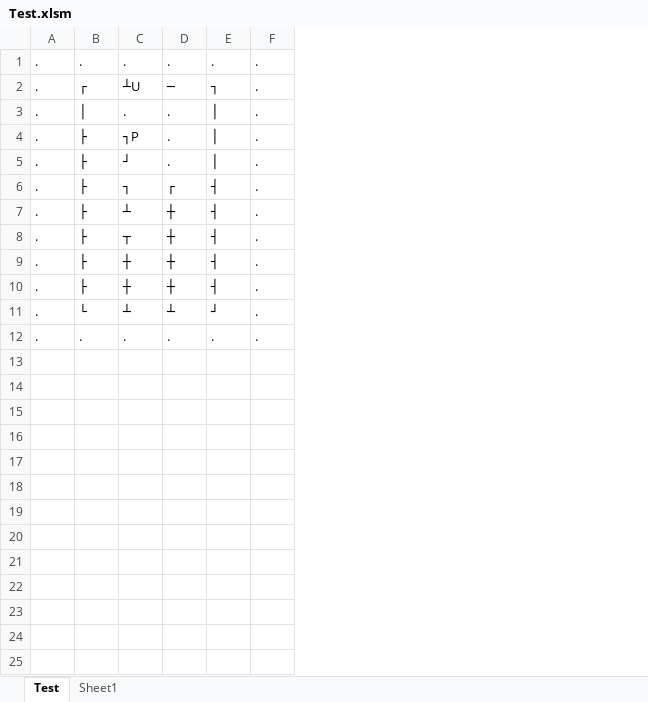
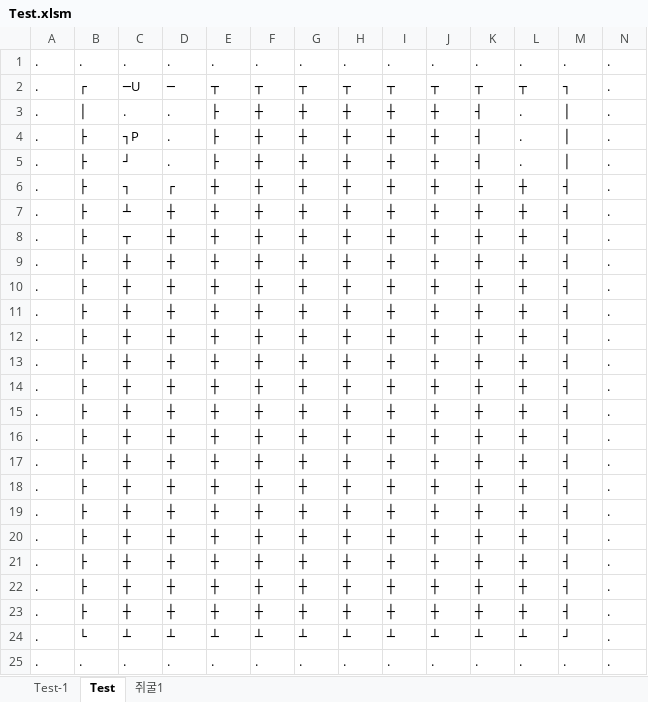
Before and after one commit to kimtjtj/bUtility, an Excel workbook: Test.xlsm, sheet Test, drawn as a sheet; values as stored, in another font and other column widths than the file's, no borders; charts and pictures not drawn; the diff names each change by its address in the sheet, - before the commit and + after, or states it on an @@ line.

```diff
--- a/Test.xlsm (sheet Test)
+++ b/Test.xlsm (sheet Test)
-sheet tab: Sheet1
+sheet tab: 쥐굴1
+sheet tab: Test-1
+column E, rows 1-10: . | ┬ | ├ | ├ | ├ | ┼ | ┼ | ┼ | ┼ | ┼; rows 24-25: ┴ | .
+column F, rows 1-10: . | ┬ | ┼ | ┼ | ┼ | ┼ | ┼ | ┼ | ┼ | ┼; rows 24-25: ┴ | .
+column G, rows 1-10: . | ┬ | ┼ | ┼ | ┼ | ┼ | ┼ | ┼ | ┼ | ┼; rows 24-25: ┴ | .
+column H, rows 1-10: . | ┬ | ┼ | ┼ | ┼ | ┼ | ┼ | ┼ | ┼ | ┼; rows 24-25: ┴ | .
+column I, rows 1-10: . | ┬ | ┼ | ┼ | ┼ | ┼ | ┼ | ┼ | ┼ | ┼; rows 24-25: ┴ | .
+column J, rows 1-10: . | ┬ | ┼ | ┼ | ┼ | ┼ | ┼ | ┼ | ┼ | ┼; rows 24-25: ┴ | .
+column K, rows 1-10: . | ┬ | ┤ | ┤ | ┤ | ┼ | ┼ | ┼ | ┼ | ┼; rows 24-25: ┴ | .
+column L, rows 1-10: . | ┬ | . | . | . | ┼ | ┼ | ┼ | ┼ | ┼; rows 24-25: ┴ | .
-C2: ┴U
+C2: ─U
+row 11: . | ├ | ┼ | ┼ | ┼ | ┼ | ┼ | ┼ | ┼ | ┼ | ┼ | ┼ | ┤ | .
+row 12: . | ├ | ┼ | ┼ | ┼ | ┼ | ┼ | ┼ | ┼ | ┼ | ┼ | ┼ | ┤ | .
+row 13: . | ├ | ┼ | ┼ | ┼ | ┼ | ┼ | ┼ | ┼ | ┼ | ┼ | ┼ | ┤ | .
+row 14: . | ├ | ┼ | ┼ | ┼ | ┼ | ┼ | ┼ | ┼ | ┼ | ┼ | ┼ | ┤ | .
+row 15: . | ├ | ┼ | ┼ | ┼ | ┼ | ┼ | ┼ | ┼ | ┼ | ┼ | ┼ | ┤ | .
+row 16: . | ├ | ┼ | ┼ | ┼ | ┼ | ┼ | ┼ | ┼ | ┼ | ┼ | ┼ | ┤ | .
+row 17: . | ├ | ┼ | ┼ | ┼ | ┼ | ┼ | ┼ | ┼ | ┼ | ┼ | ┼ | ┤ | .
+row 18: . | ├ | ┼ | ┼ | ┼ | ┼ | ┼ | ┼ | ┼ | ┼ | ┼ | ┼ | ┤ | .
+row 19: . | ├ | ┼ | ┼ | ┼ | ┼ | ┼ | ┼ | ┼ | ┼ | ┼ | ┼ | ┤ | .
+row 20: . | ├ | ┼ | ┼ | ┼ | ┼ | ┼ | ┼ | ┼ | ┼ | ┼ | ┼ | ┤ | .
+row 21: . | ├ | ┼ | ┼ | ┼ | ┼ | ┼ | ┼ | ┼ | ┼ | ┼ | ┼ | ┤ | .
+row 22: . | ├ | ┼ | ┼ | ┼ | ┼ | ┼ | ┼ | ┼ | ┼ | ┼ | ┼ | ┤ | .
+row 23: . | ├ | ┼ | ┼ | ┼ | ┼ | ┼ | ┼ | ┼ | ┼ | ┼ | ┼ | ┤ | .
```
Also changed, not shown: sheet 쥐굴1, charts or pictures, 12 other files.
